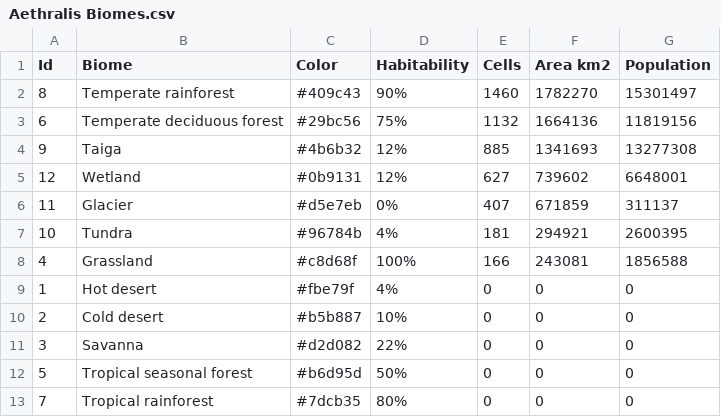
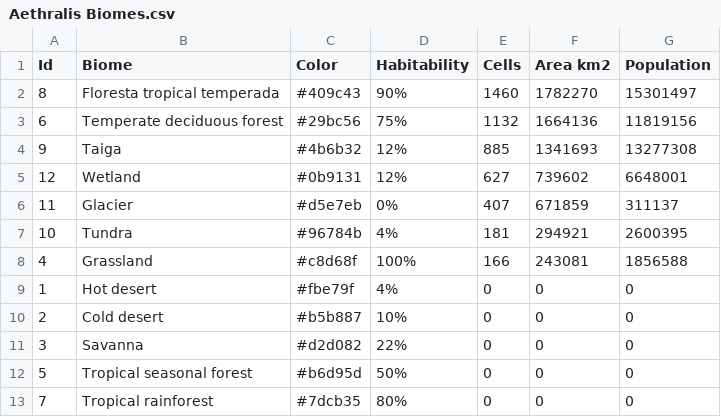
Before and after one commit to yuridmayerpro/Aethralis, a CSV file: map_data/Aethralis Biomes.csv, drawn as a sheet.

```diff
--- a/map_data/Aethralis Biomes.csv
+++ b/map_data/Aethralis Biomes.csv
@@ -1,3 +1,3 @@
 Id,Biome,Color,Habitability,Cells,Area km2,Population
-8,Temperate rainforest,#409c43,90%,1460,1782270,15301497
+8,Floresta tropical temperada,#409c43,90%,1460,1782270,15301497
 6,Temperate deciduous forest,#29bc56,75%,1132,1664136,11819156
```
Also changed, not shown: map_data/Aethralis Cultures.csv, map_data/Aethralis States.csv, 7 other files.
